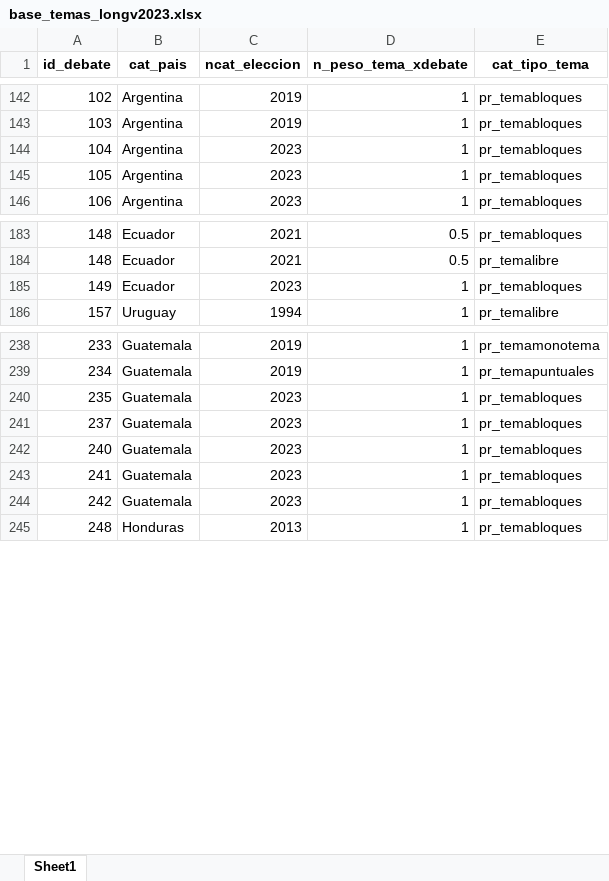
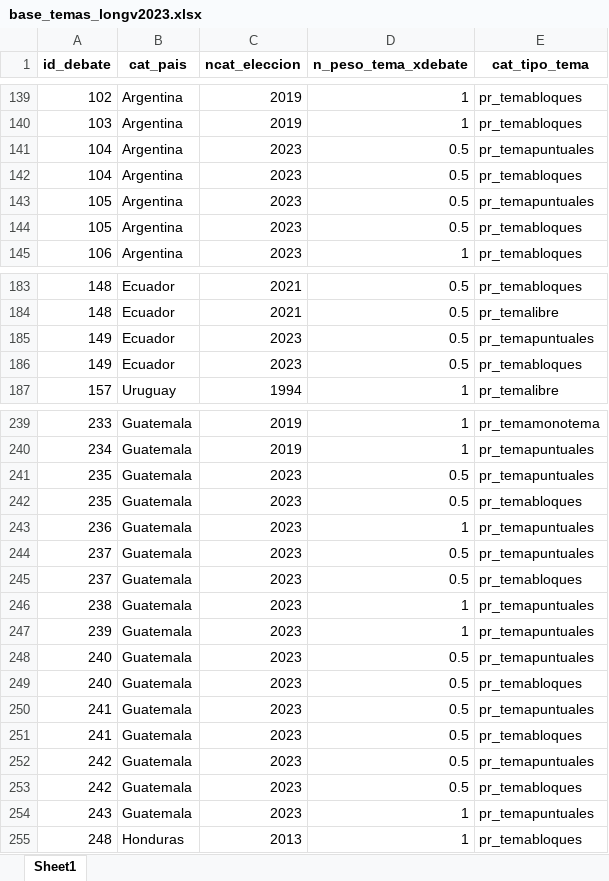
Before and after one commit to verenahantzsch/debates_latam2024, an Excel workbook: tesis_doctorado/datav2023/base_temas_longv2023.xlsx, sheet Sheet1, drawn as a sheet; only a part is shown, gaps mark what is left out; values as stored, in another font and other column widths than the file's, no borders; addresses are those after the commit; the diff covers the shown part only; the diff names each change by its address in the sheet, - before the commit and + after, or states it on an @@ line.

```diff
--- a/tesis_doctorado/datav2023/base_temas_longv2023.xlsx (sheet Sheet1)
+++ b/tesis_doctorado/datav2023/base_temas_longv2023.xlsx (sheet Sheet1)
+row 141: 104 | Argentina | 2023 | 0.5 | pr_temapuntuales
-D142 (n_peso_tema_xdebate): 1
+D142 (n_peso_tema_xdebate): 0.5
+row 143: 105 | Argentina | 2023 | 0.5 | pr_temapuntuales
-D144 (n_peso_tema_xdebate): 1
+D144 (n_peso_tema_xdebate): 0.5
+row 185: 149 | Ecuador | 2023 | 0.5 | pr_temapuntuales
-D186 (n_peso_tema_xdebate): 1
+D186 (n_peso_tema_xdebate): 0.5
+row 241: 235 | Guatemala | 2023 | 0.5 | pr_temapuntuales
-D242 (n_peso_tema_xdebate): 1
+D242 (n_peso_tema_xdebate): 0.5
+row 243: 236 | Guatemala | 2023 | 1 | pr_temapuntuales
+row 244: 237 | Guatemala | 2023 | 0.5 | pr_temapuntuales
-D245 (n_peso_tema_xdebate): 1
+D245 (n_peso_tema_xdebate): 0.5
+row 246: 238 | Guatemala | 2023 | 1 | pr_temapuntuales
+row 247: 239 | Guatemala | 2023 | 1 | pr_temapuntuales
+row 248: 240 | Guatemala | 2023 | 0.5 | pr_temapuntuales
-D249 (n_peso_tema_xdebate): 1
+D249 (n_peso_tema_xdebate): 0.5
+row 250: 241 | Guatemala | 2023 | 0.5 | pr_temapuntuales
-D251 (n_peso_tema_xdebate): 1
+D251 (n_peso_tema_xdebate): 0.5
+row 252: 242 | Guatemala | 2023 | 0.5 | pr_temapuntuales
-D253 (n_peso_tema_xdebate): 1
+D253 (n_peso_tema_xdebate): 0.5
+row 254: 243 | Guatemala | 2023 | 1 | pr_temapuntuales
```
Also changed, not shown: 2 added rows, 4 removed rows and 10 edited cells elsewhere in this sheet, tesis_doctorado/datav2023/all_candidates.xlsx, tesis_doctorado/datav2023/base_formatos_longv2023.xlsx, 11 other files.
